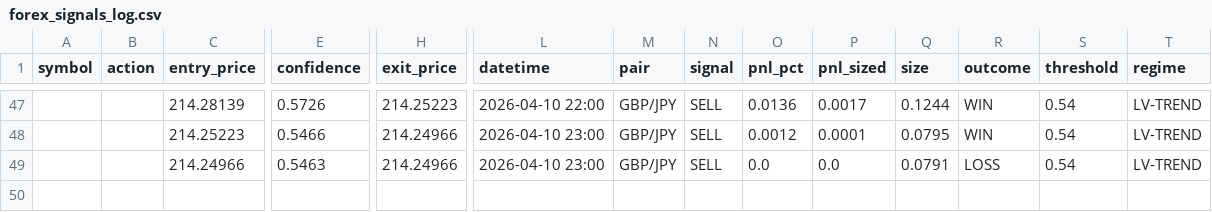
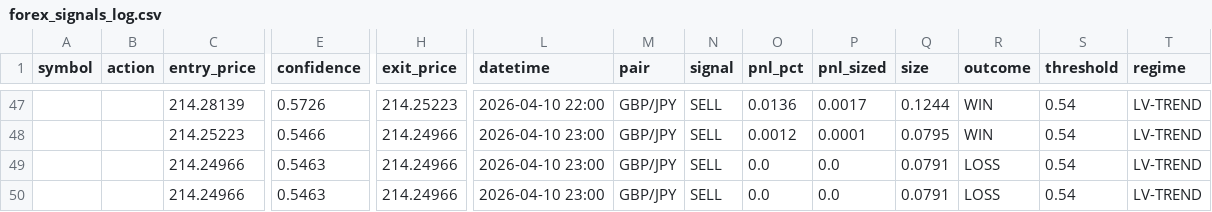
Before and after one commit to Jeanwrld/omega-bot, a CSV file: forex_signals_log.csv, drawn as a sheet; only a part is shown, gaps mark what is left out; rows hold the shown columns only; the diff names each change by its address in the sheet, - before the commit and + after, or states it on an @@ line.

Commit message:
OMEGA Forex v3: 1 signal(s), resolved 0/1

```diff
--- a/forex_signals_log.csv
+++ b/forex_signals_log.csv
+row 50:  |  | 214.24966 | 0.5463 | 214.24966 | 2026-04-10 23:00 | GBP/JPY | SELL | 0.0 | 0.0 | 0.0791 | LOSS | 0.54 | LV-TREND
```
Also changed, not shown: 1 other file.
